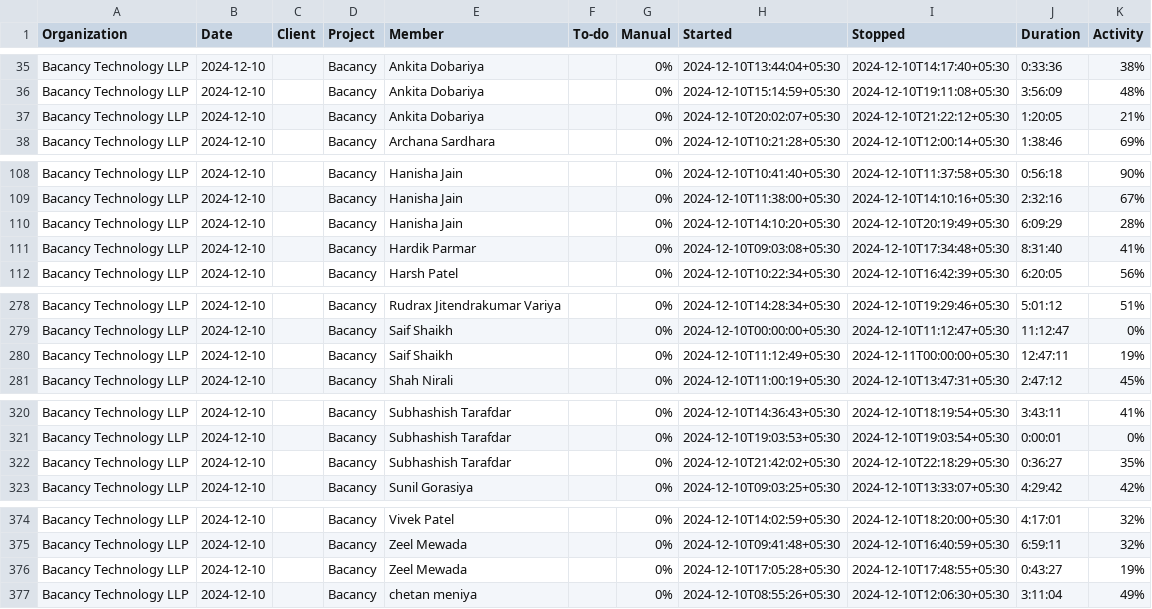
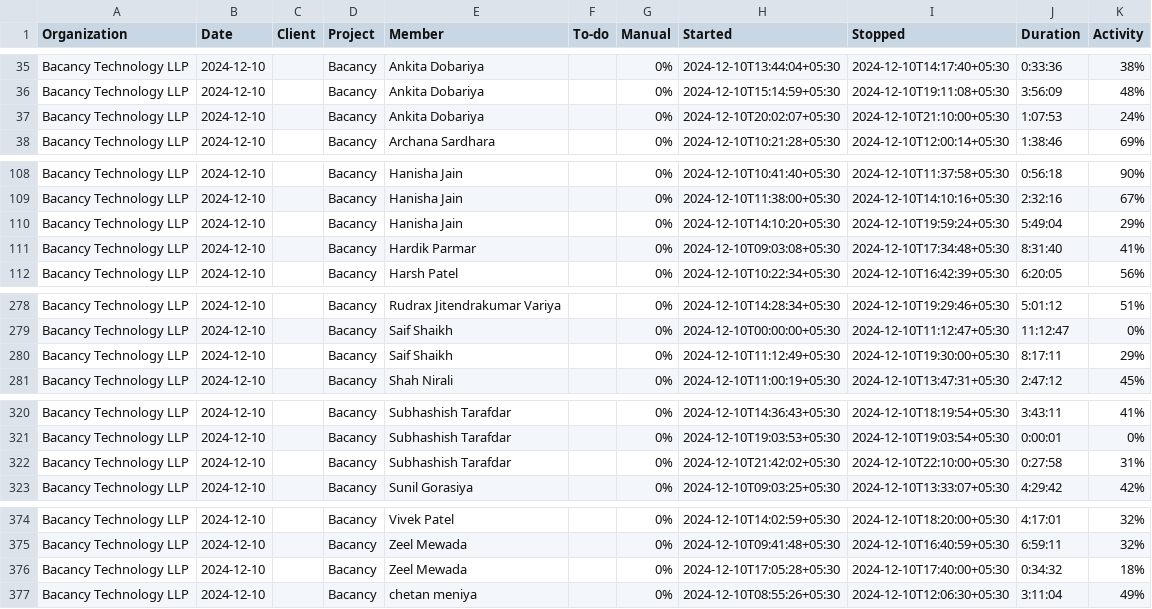
Before and after one commit to meet-bacbash/Hubstaff-Keka-Integrations-Bacancy, a CSV file: employee_logs_cron/Downloads/2024-12-10.csv, drawn as a sheet; only a part is shown, gaps mark what is left out.

```diff
--- a/employee_logs_cron/Downloads/2024-12-10.csv
+++ b/employee_logs_cron/Downloads/2024-12-10.csv
@@ -36,3 +36,3 @@
 "Bacancy Technology LLP","2024-12-10",,"Bacancy","Ankita Dobariya",,"0%","2024-12-10T15:14:59+05:30","2024-12-10T19:11:08+05:30","3:56:09","48%"
-"Bacancy Technology LLP","2024-12-10",,"Bacancy","Ankita Dobariya",,"0%","2024-12-10T20:02:07+05:30","2024-12-10T21:22:12+05:30","1:20:05","21%"
+"Bacancy Technology LLP","2024-12-10",,"Bacancy","Ankita Dobariya",,"0%","2024-12-10T20:02:07+05:30","2024-12-10T21:10:00+05:30","1:07:53","24%"
 "Bacancy Technology LLP","2024-12-10",,"Bacancy","Archana Sardhara",,"0%","2024-12-10T10:21:28+05:30","2024-12-10T12:00:14+05:30","1:38:46","69%"
@@ -109,3 +109,3 @@
 "Bacancy Technology LLP","2024-12-10",,"Bacancy","Hanisha Jain",,"0%","2024-12-10T11:38:00+05:30","2024-12-10T14:10:16+05:30","2:32:16","67%"
-"Bacancy Technology LLP","2024-12-10",,"Bacancy","Hanisha Jain",,"0%","2024-12-10T14:10:20+05:30","2024-12-10T20:19:49+05:30","6:09:29","28%"
+"Bacancy Technology LLP","2024-12-10",,"Bacancy","Hanisha Jain",,"0%","2024-12-10T14:10:20+05:30","2024-12-10T19:59:24+05:30","5:49:04","29%"
 "Bacancy Technology LLP","2024-12-10",,"Bacancy","Hardik Parmar",,"0%","2024-12-10T09:03:08+05:30","2024-12-10T17:34:48+05:30","8:31:40","41%"
@@ -279,3 +279,3 @@
 "Bacancy Technology LLP","2024-12-10",,"Bacancy","Saif Shaikh",,"0%","2024-12-10T00:00:00+05:30","2024-12-10T11:12:47+05:30","11:12:47","0%"
-"Bacancy Technology LLP","2024-12-10",,"Bacancy","Saif Shaikh",,"0%","2024-12-10T11:12:49+05:30","2024-12-11T00:00:00+05:30","12:47:11","19%"
+"Bacancy Technology LLP","2024-12-10",,"Bacancy","Saif Shaikh",,"0%","2024-12-10T11:12:49+05:30","2024-12-10T19:30:00+05:30","8:17:11","29%"
 "Bacancy Technology LLP","2024-12-10",,"Bacancy","Shah Nirali",,"0%","2024-12-10T11:00:19+05:30","2024-12-10T13:47:31+05:30","2:47:12","45%"
@@ -321,3 +321,3 @@
 "Bacancy Technology LLP","2024-12-10",,"Bacancy","Subhashish Tarafdar",,"0%","2024-12-10T19:03:53+05:30","2024-12-10T19:03:54+05:30","0:00:01","0%"
-"Bacancy Technology LLP","2024-12-10",,"Bacancy","Subhashish Tarafdar",,"0%","2024-12-10T21:42:02+05:30","2024-12-10T22:18:29+05:30","0:36:27","35%"
+"Bacancy Technology LLP","2024-12-10",,"Bacancy","Subhashish Tarafdar",,"0%","2024-12-10T21:42:02+05:30","2024-12-10T22:10:00+05:30","0:27:58","31%"
 "Bacancy Technology LLP","2024-12-10",,"Bacancy","Sunil Gorasiya",,"0%","2024-12-10T09:03:25+05:30","2024-12-10T13:33:07+05:30","4:29:42","42%"
@@ -375,3 +375,3 @@
 "Bacancy Technology LLP","2024-12-10",,"Bacancy","Zeel Mewada",,"0%","2024-12-10T09:41:48+05:30","2024-12-10T16:40:59+05:30","6:59:11","32%"
-"Bacancy Technology LLP","2024-12-10",,"Bacancy","Zeel Mewada",,"0%","2024-12-10T17:05:28+05:30","2024-12-10T17:48:55+05:30","0:43:27","19%"
+"Bacancy Technology LLP","2024-12-10",,"Bacancy","Zeel Mewada",,"0%","2024-12-10T17:05:28+05:30","2024-12-10T17:40:00+05:30","0:34:32","18%"
 "Bacancy Technology LLP","2024-12-10",,"Bacancy","chetan meniya",,"0%","2024-12-10T08:55:26+05:30","2024-12-10T12:06:30+05:30","3:11:04","49%"
```
Also changed, not shown: 32 other files.
